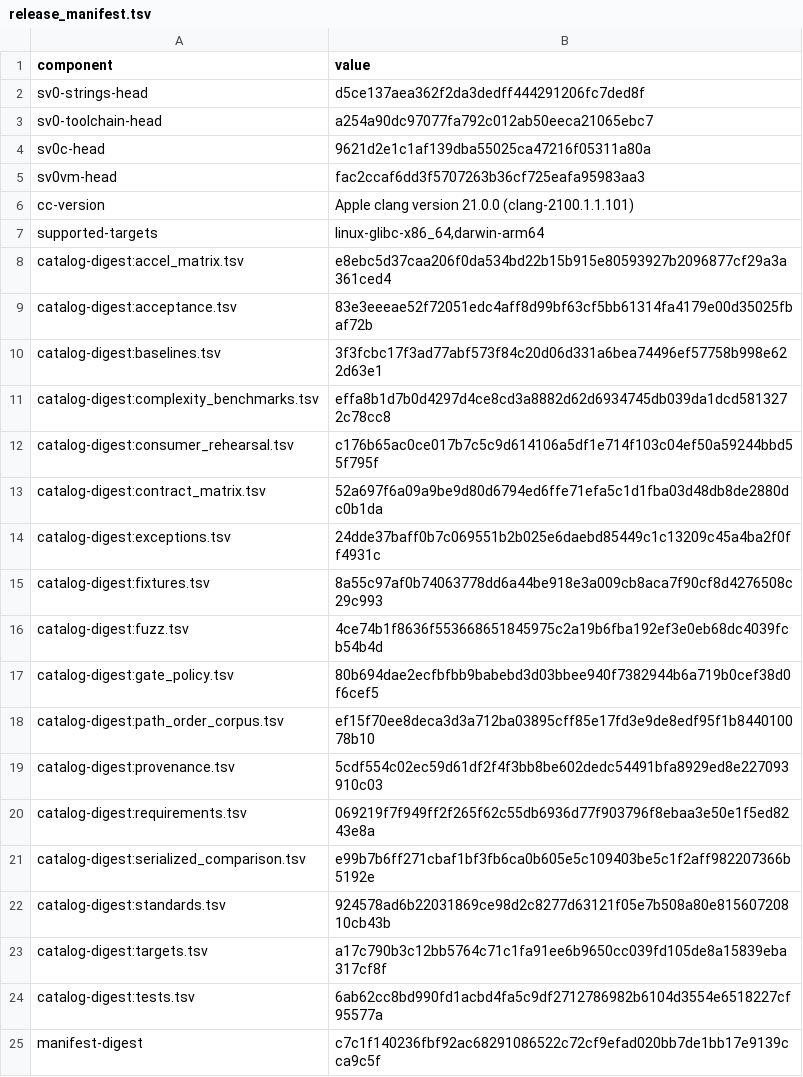
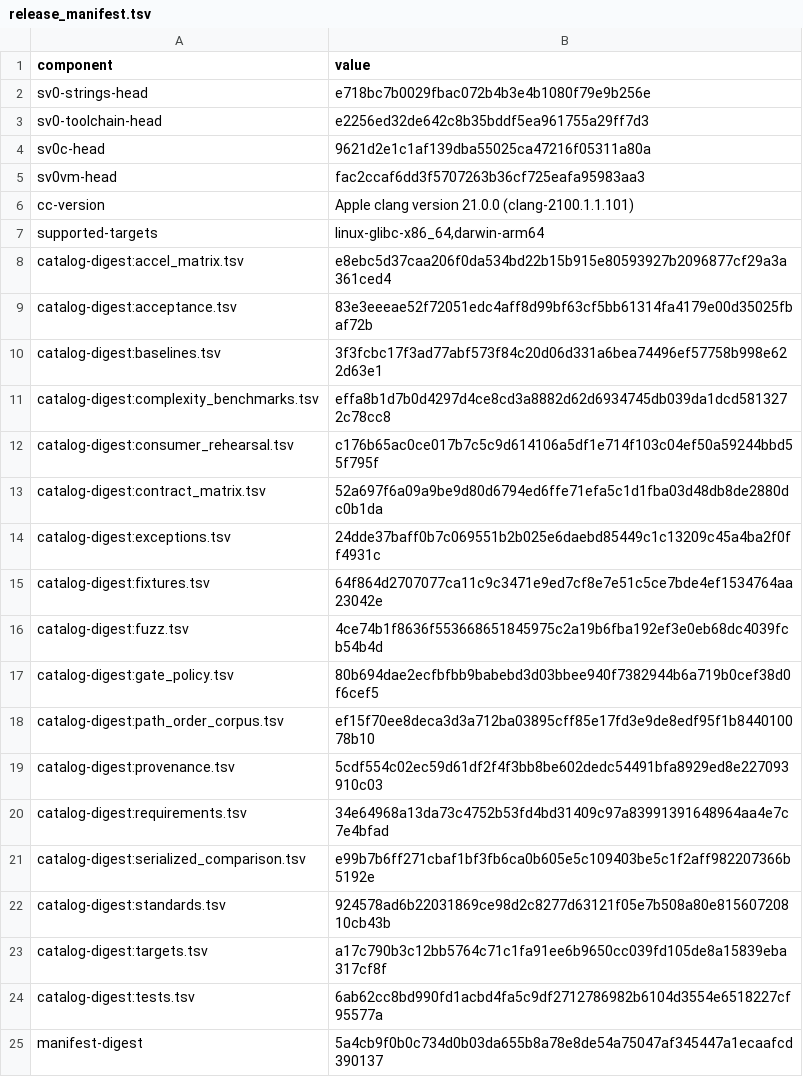
Before and after one commit to sv0-toolchain/sv0-strings, a TSV file: tools/catalogs/release_manifest.tsv, drawn as a sheet.

```diff
--- a/tools/catalogs/release_manifest.tsv
+++ b/tools/catalogs/release_manifest.tsv
@@ -1,4 +1,4 @@
 component	value
-sv0-strings-head	d5ce137aea362f2da3dedff444291206fc7ded8f
-sv0-toolchain-head	a254a90dc97077fa792c012ab50eeca21065ebc7
+sv0-strings-head	e718bc7b0029fbac072b4b3e4b1080f79e9b256e
+sv0-toolchain-head	e2256ed32de642c8b35bddf5ea961755a29ff7d3
 sv0c-head	9621d2e1c1af139dba55025ca47216f05311a80a
@@ -14,3 +14,3 @@ catalog-digest:contract_matrix.tsv	52a697f6a09a9be9d80d6794ed6ffe71efa5c1d1fba03
 catalog-digest:exceptions.tsv	24dde37baff0b7c069551b2b025e6daebd85449c1c13209c45a4ba2f0ff4931c
-catalog-digest:fixtures.tsv	8a55c97af0b74063778dd6a44be918e3a009cb8aca7f90cf8d4276508c29c993
+catalog-digest:fixtures.tsv	64f864d2707077ca11c9c3471e9ed7cf8e7e51c5ce7bde4ef1534764aa23042e
 catalog-digest:fuzz.tsv	4ce74b1f8636f553668651845975c2a19b6fba192ef3e0eb68dc4039fcb54b4d
@@ -19,3 +19,3 @@ catalog-digest:path_order_corpus.tsv	ef15f70ee8deca3d3a712ba03895cff85e17fd3e9de
 catalog-digest:provenance.tsv	5cdf554c02ec59d61df2f4f3bb8be602dedc54491bfa8929ed8e227093910c03
-catalog-digest:requirements.tsv	069219f7f949ff2f265f62c55db6936d77f903796f8ebaa3e50e1f5ed8243e8a
+catalog-digest:requirements.tsv	34e64968a13da73c4752b53fd4bd31409c97a83991391648964aa4e7c7e4bfad
 catalog-digest:serialized_comparison.tsv	e99b7b6ff271cbaf1bf3fb6ca0b605e5c109403be5c1f2aff982207366b5192e
@@ -24,2 +24,2 @@ catalog-digest:targets.tsv	a17c790b3c12bb5764c71c1fa91ee6b9650cc039fd105de8a1583
 catalog-digest:tests.tsv	6ab62cc8bd990fd1acbd4fa5c9df2712786982b6104d3554e6518227cf95577a
-manifest-digest	c7c1f140236fbf92ac68291086522c72cf9efad020bb7de1bb17e9139cca9c5f
+manifest-digest	5a4cb9f0b0c734d0b03da655b8a78e8de54a75047af345447a1ecaafcd390137
```
Also changed, not shown: tools/catalogs/fixtures.tsv, tools/catalogs/requirements.tsv, 3 other files.
